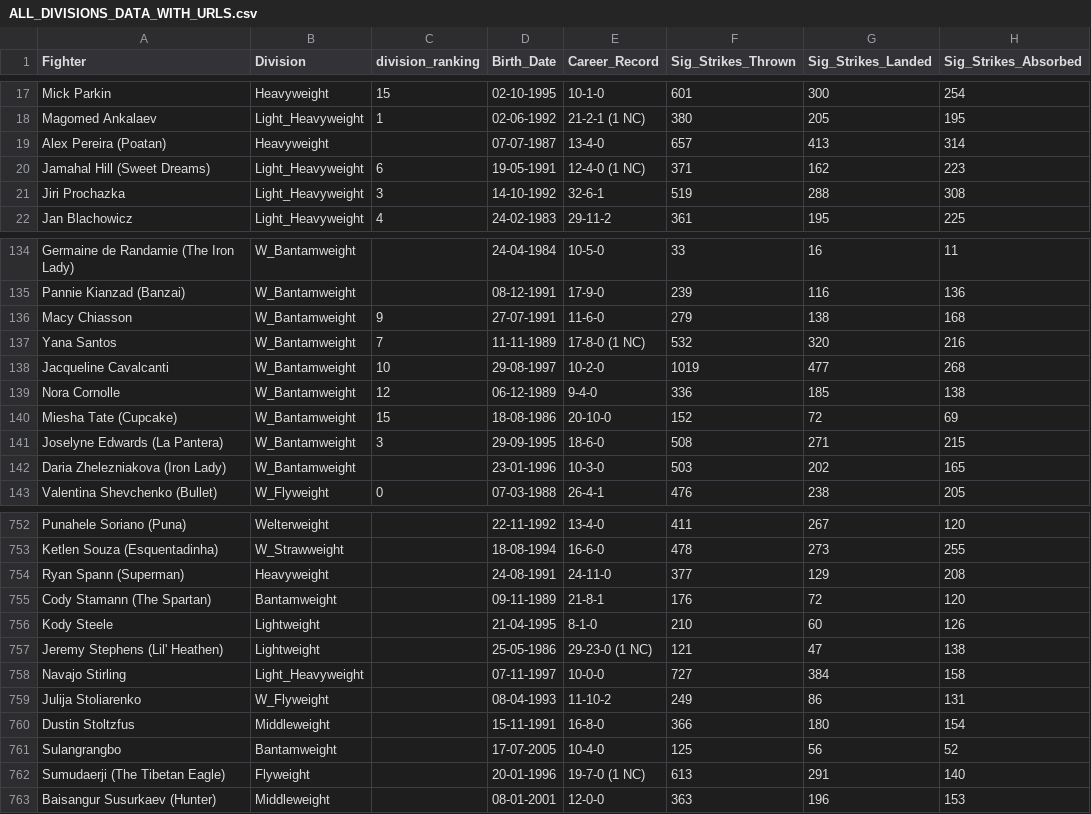
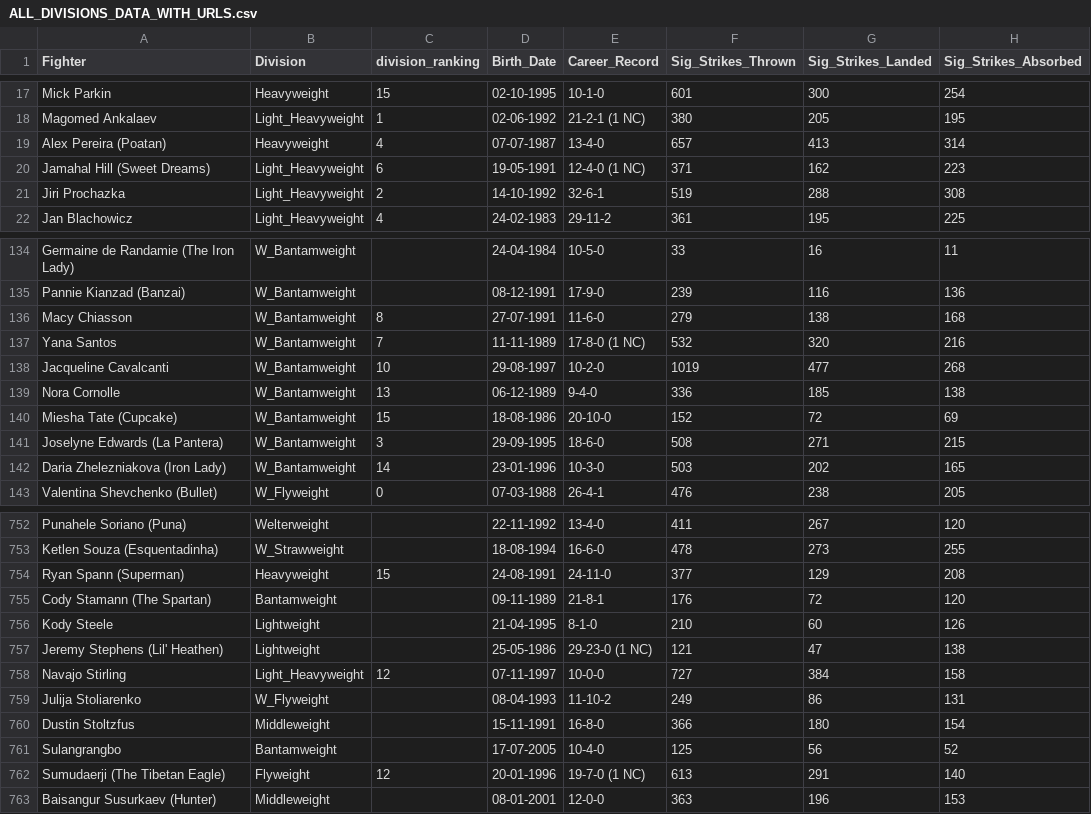
Before and after one commit to yeikiu/published_nxwebs, a CSV file: fight-radar.com/data/ALL_DIVISIONS_DATA_WITH_URLS.csv, drawn as a sheet; only a part is shown, gaps mark what is left out; the diff covers the shown part only; the diff names each change by its address in the sheet, - before the commit and + after, or states it on an @@ line.

```diff
--- a/fight-radar.com/data/ALL_DIVISIONS_DATA_WITH_URLS.csv
+++ b/fight-radar.com/data/ALL_DIVISIONS_DATA_WITH_URLS.csv
-C19 (division_ranking): (empty)
+C19 (division_ranking): 4
-C21 (division_ranking): 3
+C21 (division_ranking): 2
-C136 (division_ranking): 9
+C136 (division_ranking): 8
-C139 (division_ranking): 12
+C139 (division_ranking): 13
-C142 (division_ranking): (empty)
+C142 (division_ranking): 14
-C754 (division_ranking): (empty)
+C754 (division_ranking): 15
-C758 (division_ranking): (empty)
+C758 (division_ranking): 12
-C762 (division_ranking): (empty)
+C762 (division_ranking): 12
```
Also changed, not shown: 34 edited cells elsewhere in this file, 50 other files.
